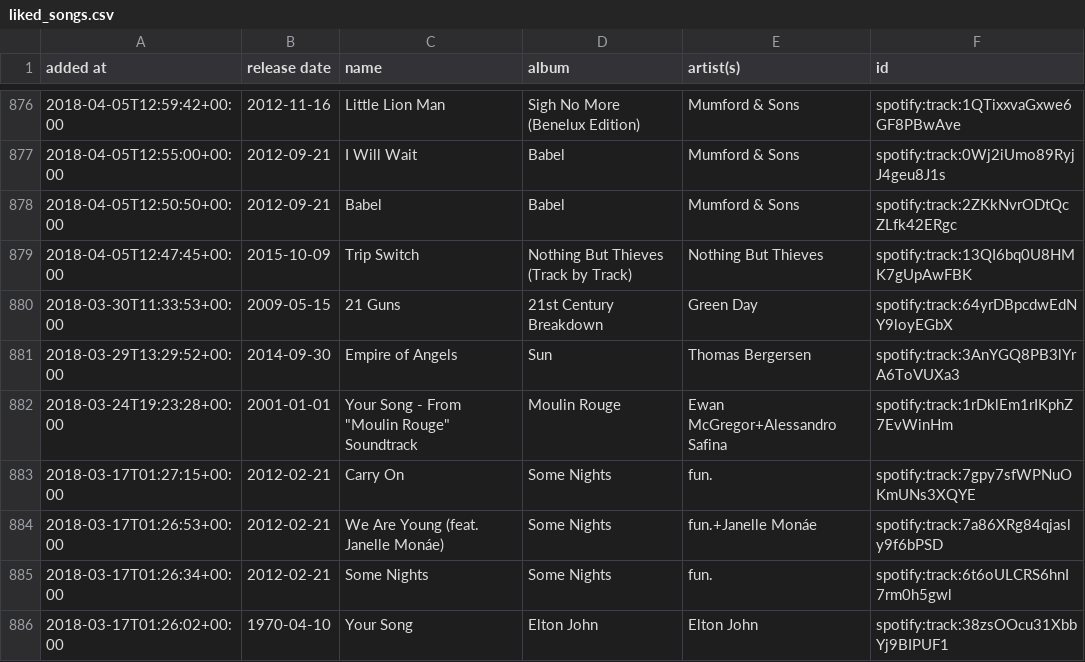
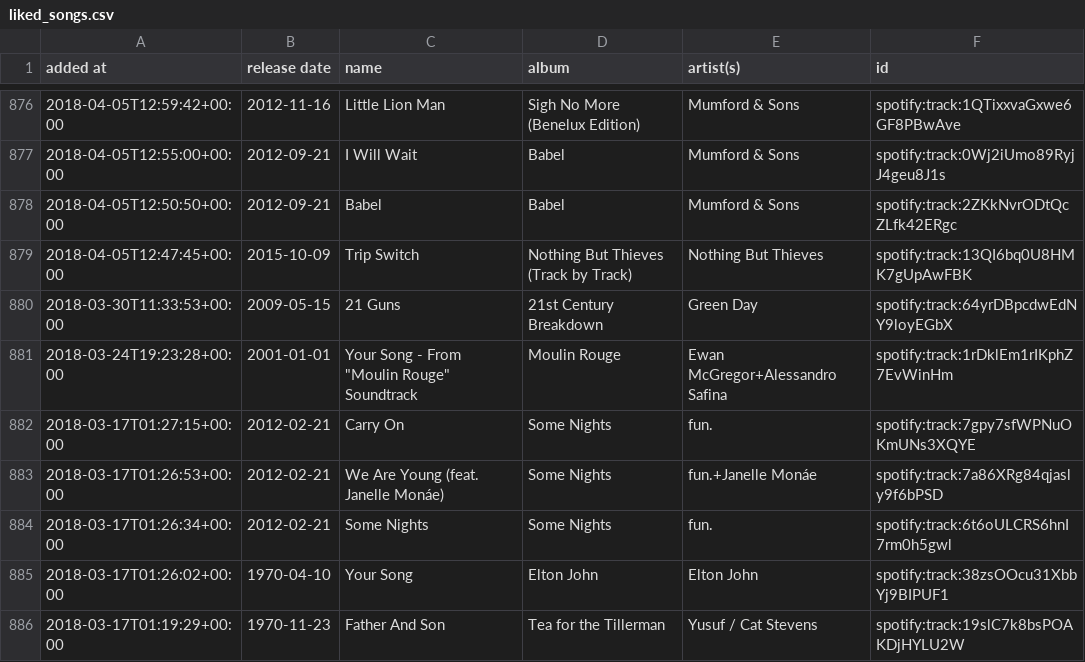
Before and after one commit to DusterTheFirst/playlist, a CSV file: liked_songs.csv, drawn as a sheet; only a part is shown, gaps mark what is left out; the shorter side is filled out with more unchanged rows.

Commit message:
Song update for Tuesday, October 26 2021

```diff
--- a/liked_songs.csv
+++ b/liked_songs.csv
@@ -880,3 +880,2 @@ added at,release date,name,album,artist(s),id
 2018-03-30T11:33:53+00:00,2009-05-15,21 Guns,21st Century Breakdown,Green Day,spotify:track:64yrDBpcdwEdNY9loyEGbX
-2018-03-29T13:29:52+00:00,2014-09-30,Empire of Angels,Sun,Thomas Bergersen,spotify:track:3AnYGQ8PB3lYrA6ToVUXa3
 2018-03-24T19:23:28+00:00,2001-01-01,"Your Song - From ""Moulin Rouge"" Soundtrack",Moulin Rouge,Ewan McGregor+Alessandro Safina,spotify:track:1rDklEm1rIKphZ7EvWinHm
```
